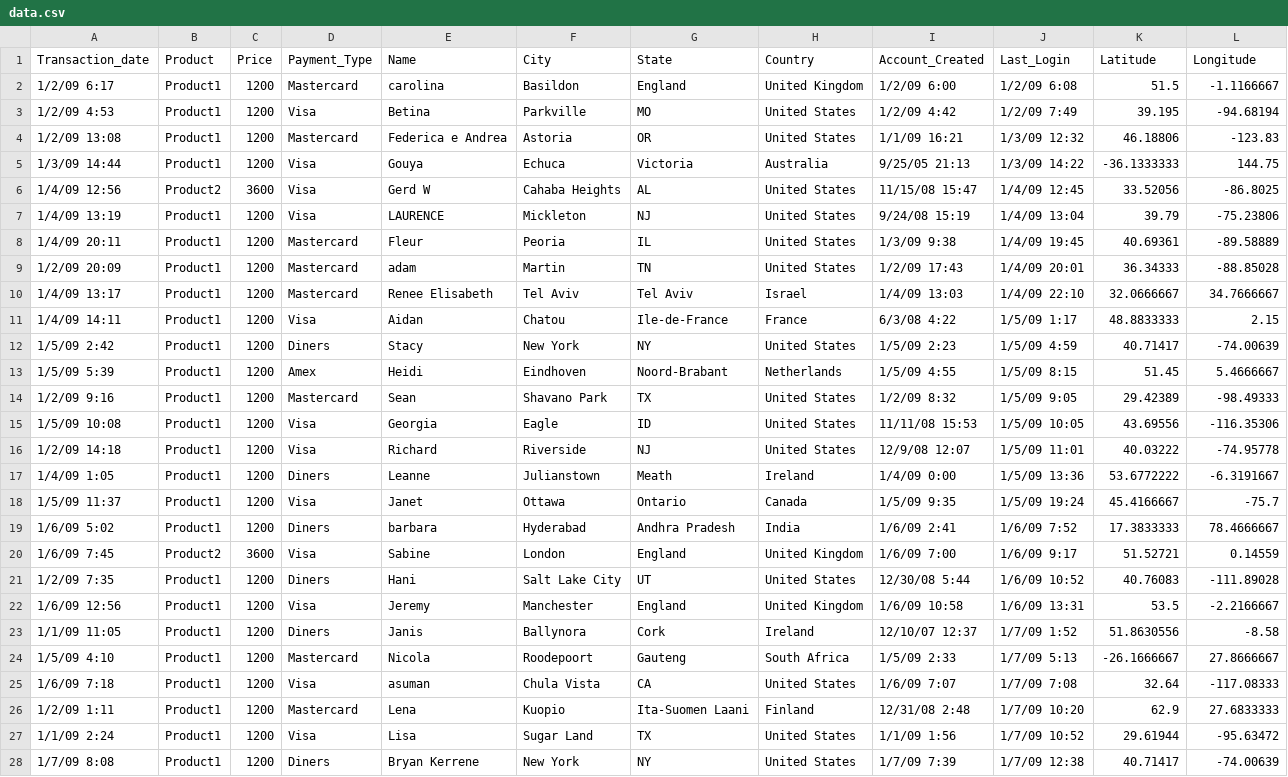
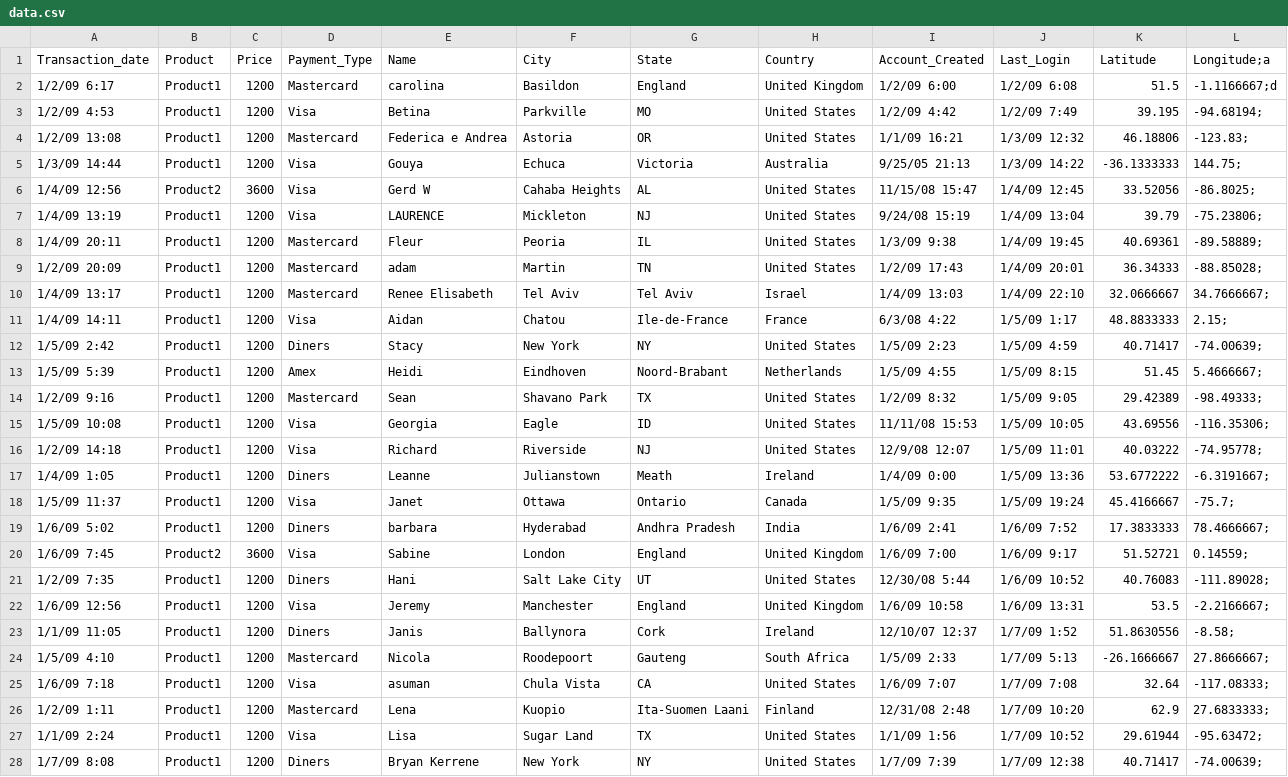
Before and after one commit to fedkam/training-webpack, a CSV file: src/assets/data.csv, drawn as a sheet; only a part is shown; the diff covers the shown part only; the diff names each change by its address in the sheet, - before the commit and + after, or states it on an @@ line.

```diff
--- a/src/assets/data.csv
+++ b/src/assets/data.csv
-L1: Longitude
+L1: Longitude;a
-L2 (Longitude;a): -1.1166667
+L2 (Longitude;a): -1.1166667;d
-L3 (Longitude;a): -94.68194
+L3 (Longitude;a): -94.68194;
-L4 (Longitude;a): -123.83
+L4 (Longitude;a): -123.83;
-L5 (Longitude;a): 144.75
+L5 (Longitude;a): 144.75;
-L6 (Longitude;a): -86.8025
+L6 (Longitude;a): -86.8025;
-L7 (Longitude;a): -75.23806
+L7 (Longitude;a): -75.23806;
-L8 (Longitude;a): -89.58889
+L8 (Longitude;a): -89.58889;
-L9 (Longitude;a): -88.85028
+L9 (Longitude;a): -88.85028;
-L10 (Longitude;a): 34.7666667
+L10 (Longitude;a): 34.7666667;
-L11 (Longitude;a): 2.15
+L11 (Longitude;a): 2.15;
-L12 (Longitude;a): -74.00639
+L12 (Longitude;a): -74.00639;
-L13 (Longitude;a): 5.4666667
+L13 (Longitude;a): 5.4666667;
-L14 (Longitude;a): -98.49333
+L14 (Longitude;a): -98.49333;
-L15 (Longitude;a): -116.35306
+L15 (Longitude;a): -116.35306;
-L16 (Longitude;a): -74.95778
+L16 (Longitude;a): -74.95778;
-L17 (Longitude;a): -6.3191667
+L17 (Longitude;a): -6.3191667;
-L18 (Longitude;a): -75.7
+L18 (Longitude;a): -75.7;
-L19 (Longitude;a): 78.4666667
+L19 (Longitude;a): 78.4666667;
-L20 (Longitude;a): 0.14559
+L20 (Longitude;a): 0.14559;
-L21 (Longitude;a): -111.89028
+L21 (Longitude;a): -111.89028;
-L22 (Longitude;a): -2.2166667
+L22 (Longitude;a): -2.2166667;
-L23 (Longitude;a): -8.58
+L23 (Longitude;a): -8.58;
-L24 (Longitude;a): 27.8666667
+L24 (Longitude;a): 27.8666667;
-L25 (Longitude;a): -117.08333
+L25 (Longitude;a): -117.08333;
-L26 (Longitude;a): 27.6833333
+L26 (Longitude;a): 27.6833333;
-L27 (Longitude;a): -95.63472
+L27 (Longitude;a): -95.63472;
-L28 (Longitude;a): -74.00639
+L28 (Longitude;a): -74.00639;
```
Also changed, not shown: 15 edited cells elsewhere in this file, 5 other files.
